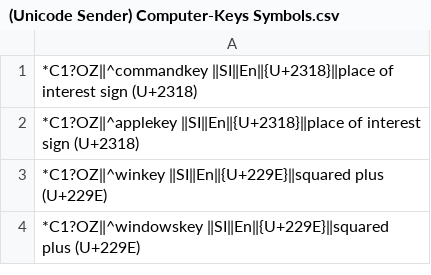
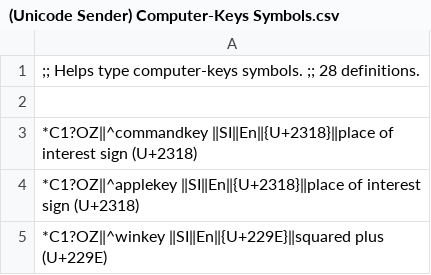
Before and after one commit to mslonik/Hotstrings-Libraries, a CSV file: (Unicode Sender) Computer-Keys Symbols.csv, drawn as a sheet; only a part is shown; the shorter side is filled out with more unchanged rows.

Commit message:
Update (Unicode Sender) Computer-Keys Symbols.csv

```diff
--- a/(Unicode Sender) Computer-Keys Symbols.csv
+++ b/(Unicode Sender) Computer-Keys Symbols.csv
@@ -1 +1,3 @@
+;; Helps type computer-keys symbols. ;; 28 definitions.
+
 *C1?OZ‖^commandkey ‖SI‖En‖{U+2318}‖place of interest sign (U+2318)
```
